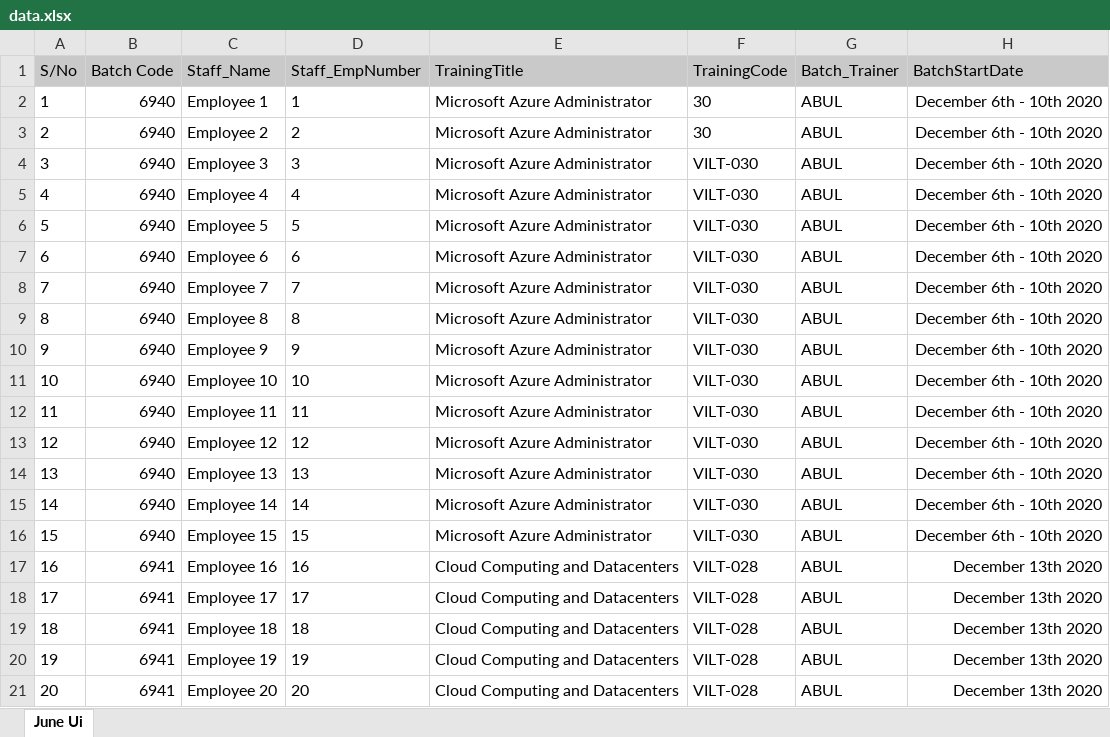
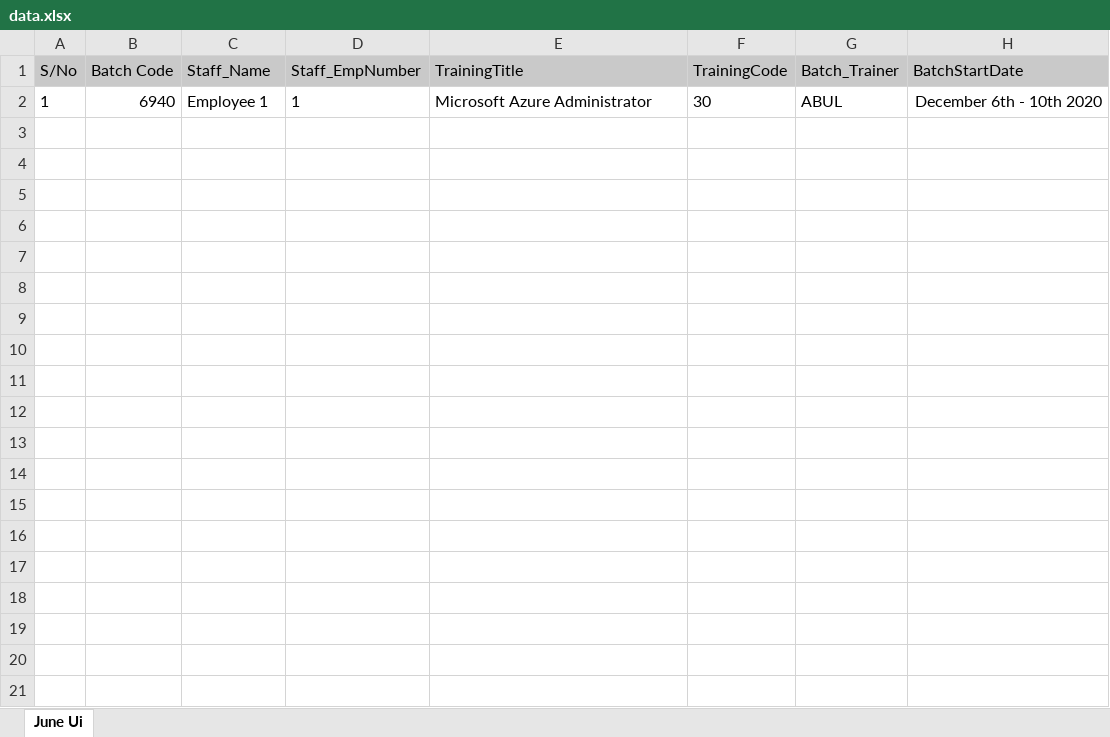
Before and after one commit to Jitulteron7/BlockChain_code_File, an Excel workbook: src/Files/excel/data.xlsx, sheet June Ui, drawn as a sheet; only a part is shown; values as stored, in another font and other column widths than the file's, no borders; conditional formats not drawn; the diff covers the shown part only; the diff names each change by its address in the sheet, - before the commit and + after, or states it on an @@ line.

```diff
--- a/src/Files/excel/data.xlsx (sheet June Ui)
+++ b/src/Files/excel/data.xlsx (sheet June Ui)
-row 3: 2 | 6940 | Employee 2 | 2 | Microsoft Azure Administrator | 30 | ABUL | December 6th - 10th 2020
-row 4: 3 | 6940 | Employee 3 | 3 | Microsoft Azure Administrator | VILT-030 | ABUL | December 6th - 10th 2020
-row 5: 4 | 6940 | Employee 4 | 4 | Microsoft Azure Administrator | VILT-030 | ABUL | December 6th - 10th 2020
-row 6: 5 | 6940 | Employee 5 | 5 | Microsoft Azure Administrator | VILT-030 | ABUL | December 6th - 10th 2020
-row 7: 6 | 6940 | Employee 6 | 6 | Microsoft Azure Administrator | VILT-030 | ABUL | December 6th - 10th 2020
-row 8: 7 | 6940 | Employee 7 | 7 | Microsoft Azure Administrator | VILT-030 | ABUL | December 6th - 10th 2020
-row 9: 8 | 6940 | Employee 8 | 8 | Microsoft Azure Administrator | VILT-030 | ABUL | December 6th - 10th 2020
-row 10: 9 | 6940 | Employee 9 | 9 | Microsoft Azure Administrator | VILT-030 | ABUL | December 6th - 10th 2020
-row 11: 10 | 6940 | Employee 10 | 10 | Microsoft Azure Administrator | VILT-030 | ABUL | December 6th - 10th 2020
-row 12: 11 | 6940 | Employee 11 | 11 | Microsoft Azure Administrator | VILT-030 | ABUL | December 6th - 10th 2020
-row 13: 12 | 6940 | Employee 12 | 12 | Microsoft Azure Administrator | VILT-030 | ABUL | December 6th - 10th 2020
-row 14: 13 | 6940 | Employee 13 | 13 | Microsoft Azure Administrator | VILT-030 | ABUL | December 6th - 10th 2020
-row 15: 14 | 6940 | Employee 14 | 14 | Microsoft Azure Administrator | VILT-030 | ABUL | December 6th - 10th 2020
-row 16: 15 | 6940 | Employee 15 | 15 | Microsoft Azure Administrator | VILT-030 | ABUL | December 6th - 10th 2020
-row 17: 16 | 6941 | Employee 16 | 16 | Cloud Computing and Datacenters | VILT-028 | ABUL | December 13th 2020
-row 18: 17 | 6941 | Employee 17 | 17 | Cloud Computing and Datacenters | VILT-028 | ABUL | December 13th 2020
-row 19: 18 | 6941 | Employee 18 | 18 | Cloud Computing and Datacenters | VILT-028 | ABUL | December 13th 2020
-row 20: 19 | 6941 | Employee 19 | 19 | Cloud Computing and Datacenters | VILT-028 | ABUL | December 13th 2020
-row 21: 20 | 6941 | Employee 20 | 20 | Cloud Computing and Datacenters | VILT-028 | ABUL | December 13th 2020
```
Also changed, not shown: 81 removed rows elsewhere in this sheet, 11 other files.
